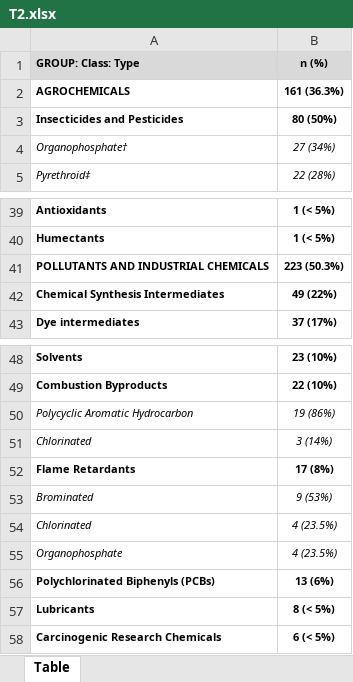
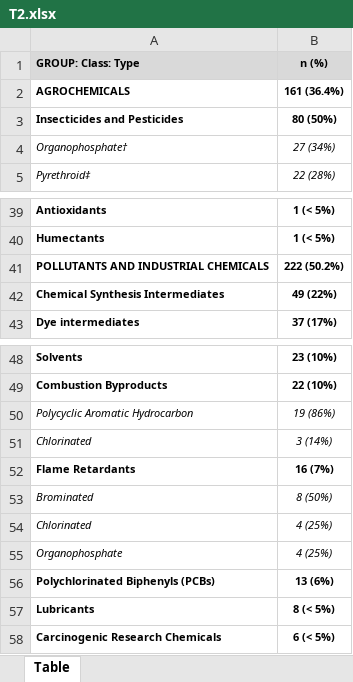
Before and after one commit to jdpreston30/thyroid-exposomics-2025, an Excel workbook: Outputs/Tables/T2.xlsx, sheet Table, drawn as a sheet; only a part is shown, gaps mark what is left out; values as stored, in another font and other column widths than the file's, no borders; the diff names each change by its address in the sheet, - before the commit and + after, or states it on an @@ line.

```diff
--- a/Outputs/Tables/T2.xlsx (sheet Table)
+++ b/Outputs/Tables/T2.xlsx (sheet Table)
-B2 (n (%)): 161 (36.3%)
+B2 (n (%)): 161 (36.4%)
-B41 (n (%)): 223 (50.3%)
+B41 (n (%)): 222 (50.2%)
-B52 (n (%)): 17 (8%)
+B52 (n (%)): 16 (7%)
-B53 (n (%)): 9 (53%)
+B53 (n (%)): 8 (50%)
-B54:B55 (n (%)): 4 (23.5%)
+B54:B55 (n (%)): 4 (25%)
```
Also changed, not shown: Outputs/Tables/T3.xlsx, Outputs/Tables/T4.xlsx, 34 other files.
